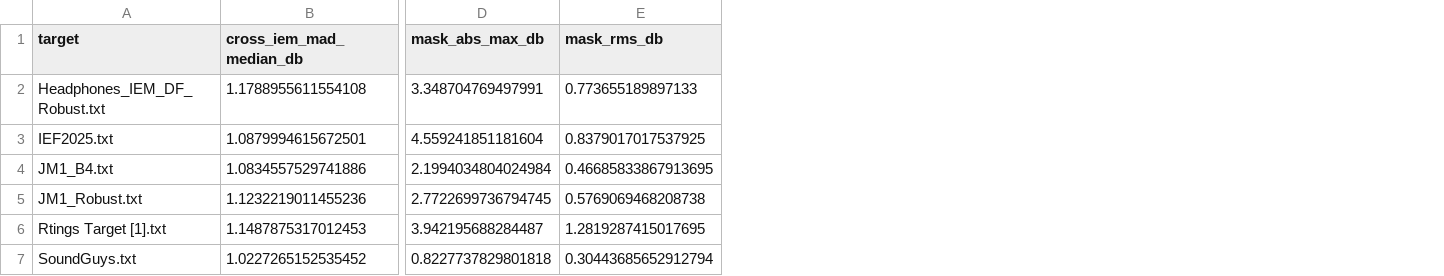
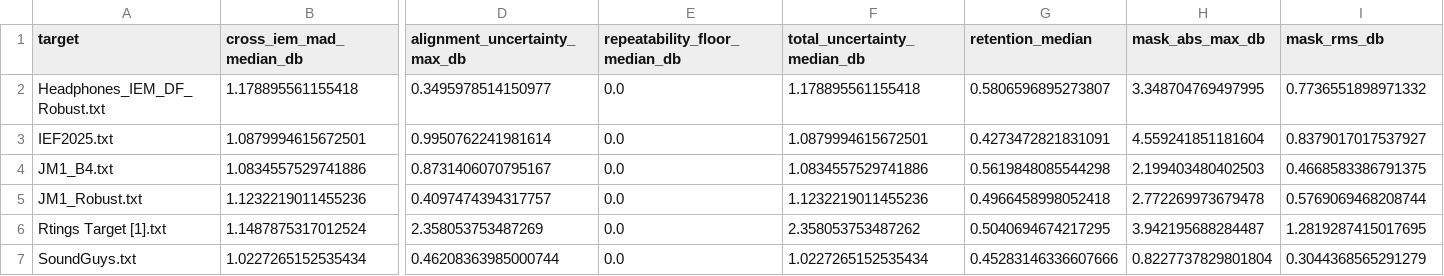
Before and after one commit to ziyadizuhir-png/iem-earprint-engine, a CSV file: reports/robust_statistics.csv, drawn as a sheet; only a part is shown, gaps mark what is left out; addresses are those after the commit; the diff covers the shown part only; the diff names each change by its address in the sheet, - before the commit and + after, or states it on an @@ line.

```diff
--- a/reports/robust_statistics.csv
+++ b/reports/robust_statistics.csv
+column D (alignment_uncertainty_max_db), rows 2-7: 0.3495978514150977 | 0.9950762241981614 | 0.8731406070795167 | 0.4097474394317757 | 2.358053753487269 | 0.46208363985000744
+column E (repeatability_floor_median_db), rows 2-7: all 0.0
+column F (total_uncertainty_median_db), rows 2-7: 1.178895561155418 | 1.0879994615672501 | 1.0834557529741886 | 1.1232219011455236 | 2.358053753487262 | 1.0227265152535434
+column G (retention_median), rows 2-7: 0.5806596895273807 | 0.4273472821831091 | 0.5619848085544298 | 0.4966458998052418 | 0.5040694674217295 | 0.45283146336607666
-B2 (cross_iem_mad_median_db): 1.1788955611554108
+B2 (cross_iem_mad_median_db): 1.178895561155418
-H2 (mask_abs_max_db): 3.348704769497991
+H2 (mask_abs_max_db): 3.348704769497995
-I2 (mask_rms_db): 0.773655189897133
+I2 (mask_rms_db): 0.7736551898971332
-I3 (mask_rms_db): 0.8379017017537925
+I3 (mask_rms_db): 0.8379017017537927
-H4 (mask_abs_max_db): 2.1994034804024984
+H4 (mask_abs_max_db): 2.199403480402503
-I4 (mask_rms_db): 0.46685833867913695
+I4 (mask_rms_db): 0.4668583386791375
-H5 (mask_abs_max_db): 2.7722699736794745
+H5 (mask_abs_max_db): 2.772269973679478
-I5 (mask_rms_db): 0.5769069468208738
+I5 (mask_rms_db): 0.5769069468208744
-B6 (cross_iem_mad_median_db): 1.1487875317012453
+B6 (cross_iem_mad_median_db): 1.1487875317012524
-B7 (cross_iem_mad_median_db): 1.0227265152535452
+B7 (cross_iem_mad_median_db): 1.0227265152535434
-H7 (mask_abs_max_db): 0.8227737829801818
+H7 (mask_abs_max_db): 0.8227737829801804
-I7 (mask_rms_db): 0.30443685652912794
+I7 (mask_rms_db): 0.3044368565291279
```
Also changed, not shown: 3 edited cells elsewhere in this file, reports/alignment_offsets.csv, 24 other files.
